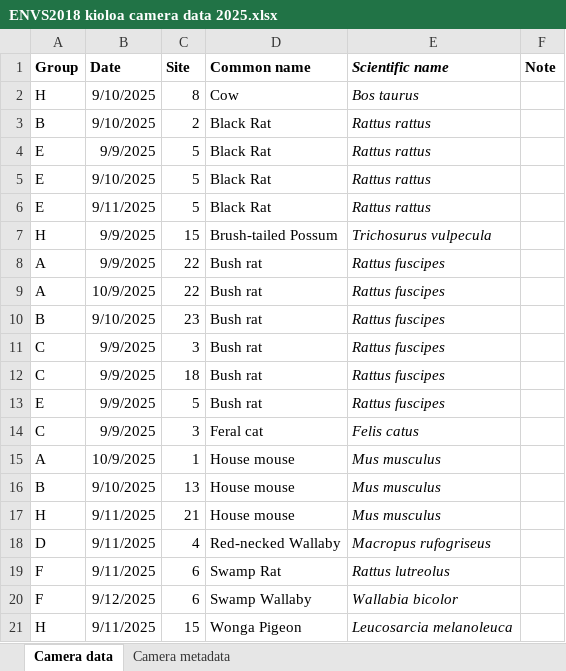
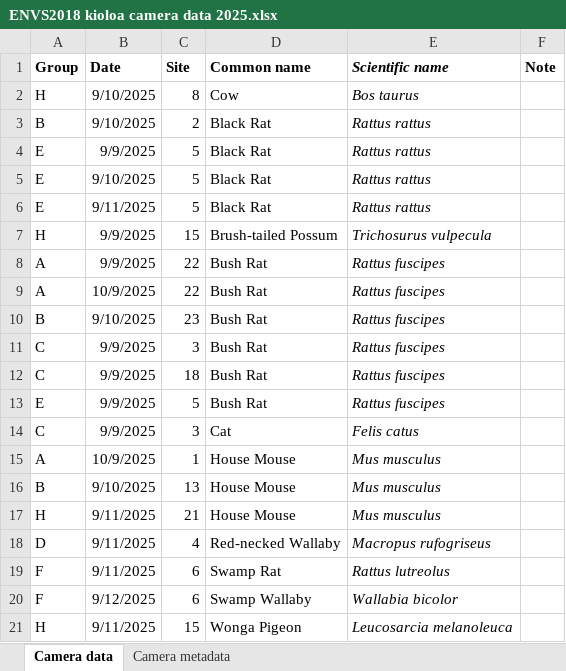
Before and after one commit to sho-rapley/ENVS2018-environmental-science-field-school, an Excel workbook: data/ENVS2018 kioloa camera data 2025.xlsx, sheet Camera data, drawn as a sheet; values as stored, in another font and other column widths than the file's, no borders; the diff names each change by its address in the sheet, - before the commit and + after, or states it on an @@ line.

```diff
--- a/data/ENVS2018 kioloa camera data 2025.xlsx (sheet Camera data)
+++ b/data/ENVS2018 kioloa camera data 2025.xlsx (sheet Camera data)
-D8:D13 (Common name): Bush rat
+D8:D13 (Common name): Bush Rat
-D14 (Common name): Feral cat
+D14 (Common name): Cat
-D15:D17 (Common name): House mouse
+D15:D17 (Common name): House Mouse
```
Also changed, not shown: data/ENVS2018 kioloa biometric 2025.xlsx, data/ENVS2018 kioloa data 2017-2025.xlsx, 3 other files.
